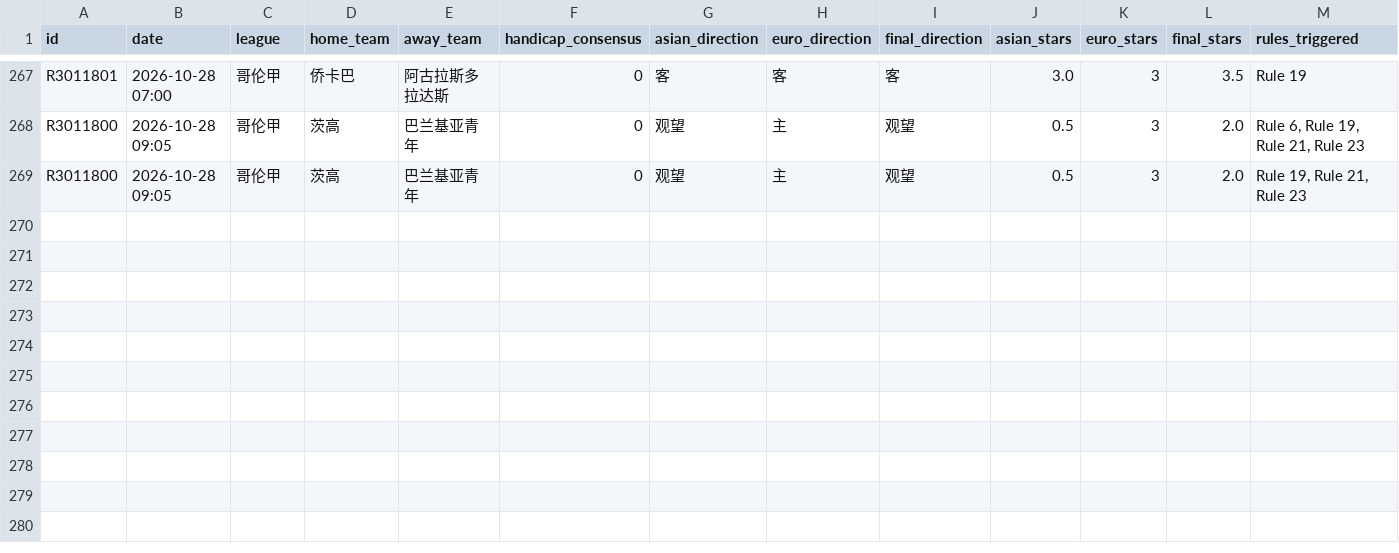
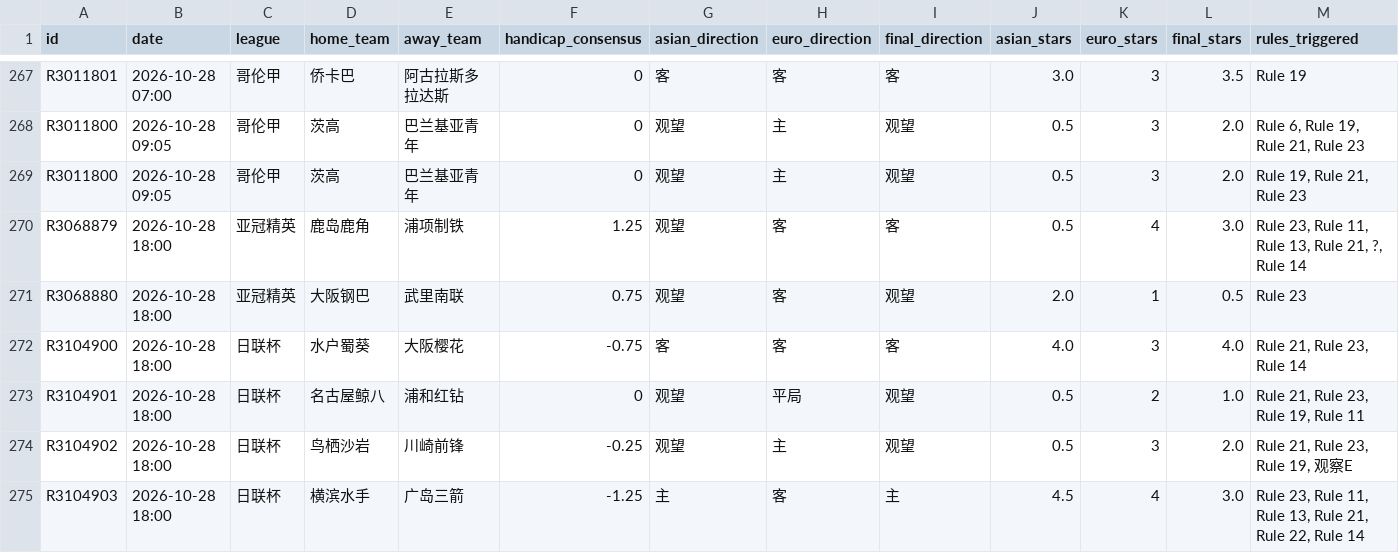
Before and after one commit to housan321/euro_asian_task, a CSV file: data/ea_matches.csv, drawn as a sheet; only a part is shown, gaps mark what is left out; rows hold the shown columns only; the diff names each change by its address in the sheet, - before the commit and + after, or states it on an @@ line.

```diff
--- a/data/ea_matches.csv
+++ b/data/ea_matches.csv
+row 270: R3068879 | 2026-10-28 18:00 | 亚冠精英 | 鹿岛鹿角 | 浦项制铁 | 1.25 | 观望 | 客 | 客 | 0.5 | 4 | 3.0 | Rule 23, Rule 11, Rule 13, Rule 21, ?, Rule 14
+row 271: R3068880 | 2026-10-28 18:00 | 亚冠精英 | 大阪钢巴 | 武里南联 | 0.75 | 观望 | 客 | 观望 | 2.0 | 1 | 0.5 | Rule 23
+row 272: R3104900 | 2026-10-28 18:00 | 日联杯 | 水户蜀葵 | 大阪樱花 | -0.75 | 客 | 客 | 客 | 4.0 | 3 | 4.0 | Rule 21, Rule 23, Rule 14
+row 273: R3104901 | 2026-10-28 18:00 | 日联杯 | 名古屋鲸八 | 浦和红钻 | 0 | 观望 | 平局 | 观望 | 0.5 | 2 | 1.0 | Rule 21, Rule 23, Rule 19, Rule 11
+row 274: R3104902 | 2026-10-28 18:00 | 日联杯 | 鸟栖沙岩 | 川崎前锋 | -0.25 | 观望 | 主 | 观望 | 0.5 | 3 | 2.0 | Rule 21, Rule 23, Rule 19, 观察E
+row 275: R3104903 | 2026-10-28 18:00 | 日联杯 | 横滨水手 | 广岛三箭 | -1.25 | 主 | 客 | 主 | 4.5 | 4 | 3.0 | Rule 23, Rule 11, Rule 13, Rule 21, Rule 22, Rule 14
```
Also changed, not shown: 1 other file.
